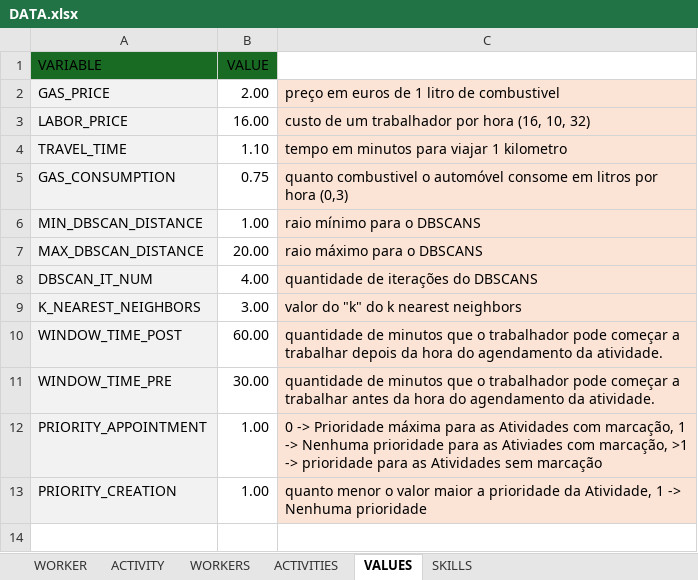
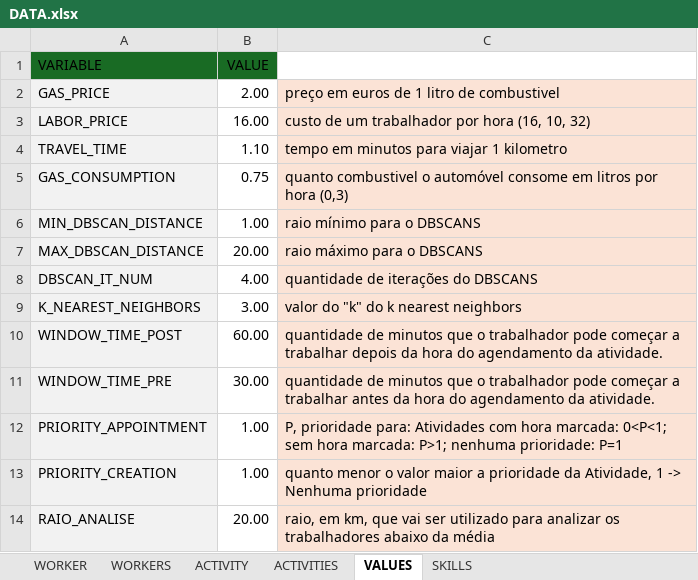
Before and after one commit to Jose-Cartaxo/ProjetoFinal3, an Excel workbook: DATA.xlsx, sheet VALUES, drawn as a sheet; values as stored, in another font and other column widths than the file's, no borders; the diff names each change by its address in the sheet, - before the commit and + after, or states it on an @@ line.

```diff
--- a/DATA.xlsx (sheet VALUES)
+++ b/DATA.xlsx (sheet VALUES)
@@ sheet tab order changed: WORKER | WORKERS | ACTIVITY | ACTIVITIES | VALUES | SKILLS @@
-C12: 0 -> Prioridade máxima para as Atividades com marcação, 1 -> Nenhuma prioridade para as Ativiades com marcação, >1 -> prioridade para as Atividades sem marcação
+C12: P, prioridade para: Atividades com hora marcada: 0<P<1; sem hora marcada: P>1; nenhuma prioridade: P=1
+row 14: RAIO_ANALISE | 20.00 | raio, em km, que vai ser utilizado para analizar os trabalhadores abaixo da média
```
Also changed, not shown: sheet ACTIVITY, sheet WORKER, sheet WORKERS, 12 other files.
